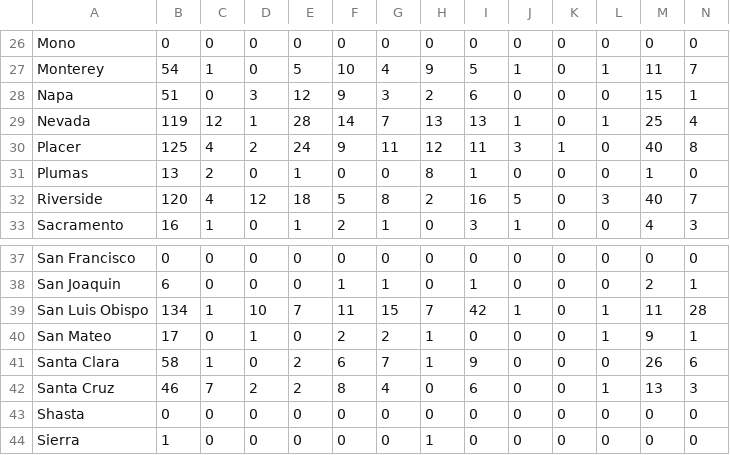
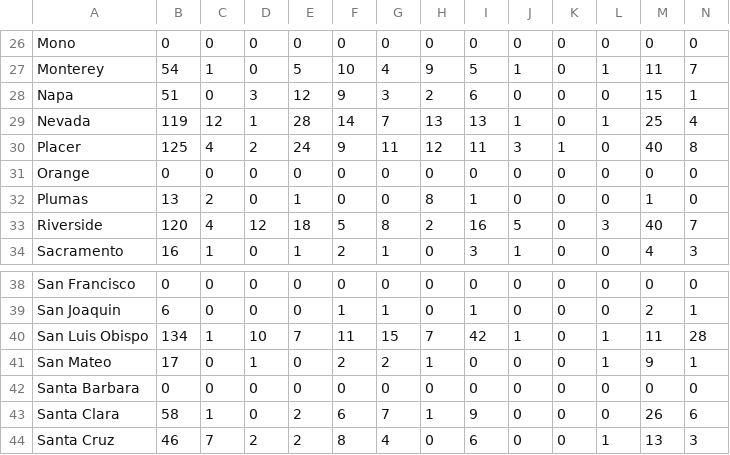
Before and after one commit to AaditT/wildfire, a CSV file: csv/2015_data.csv, drawn as a sheet; only a part is shown, gaps mark what is left out; the shorter side is filled out with more unchanged rows.

Commit message:
update

```diff
--- a/csv/2015_data.csv
+++ b/csv/2015_data.csv
@@ -30,2 +30,3 @@ Nevada,119,12,1,28,14,7,13,13,1,0,1,25,4
 Placer,125,4,2,24,9,11,12,11,3,1,0,40,8
+Orange,0,0,0,0,0,0,0,0,0,0,0,0,0
 Plumas,13,2,0,1,0,0,8,1,0,0,0,1,0
@@ -40,2 +41,3 @@ San Luis Obispo,134,1,10,7,11,15,7,42,1,0,1,11,28
 San Mateo,17,0,1,0,2,2,1,0,0,0,1,9,1
+Santa Barbara,0,0,0,0,0,0,0,0,0,0,0,0,0
 Santa Clara,58,1,0,2,6,7,1,9,0,0,0,26,6
```
